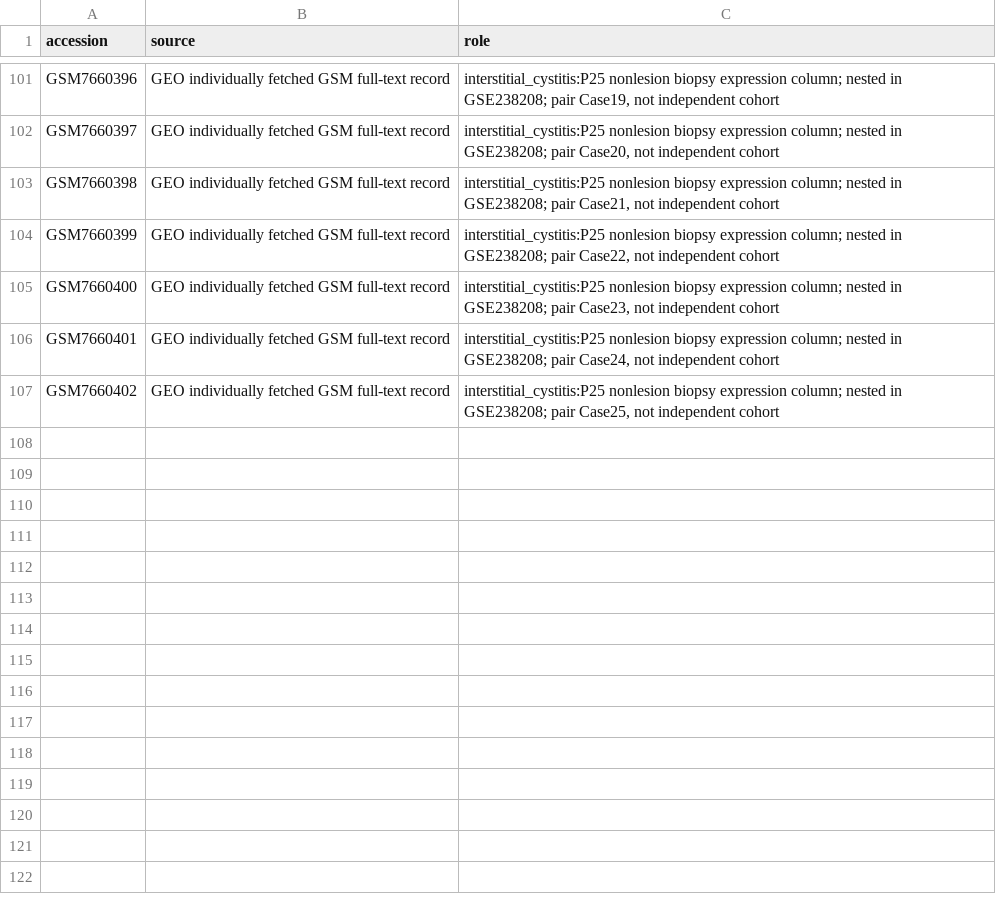
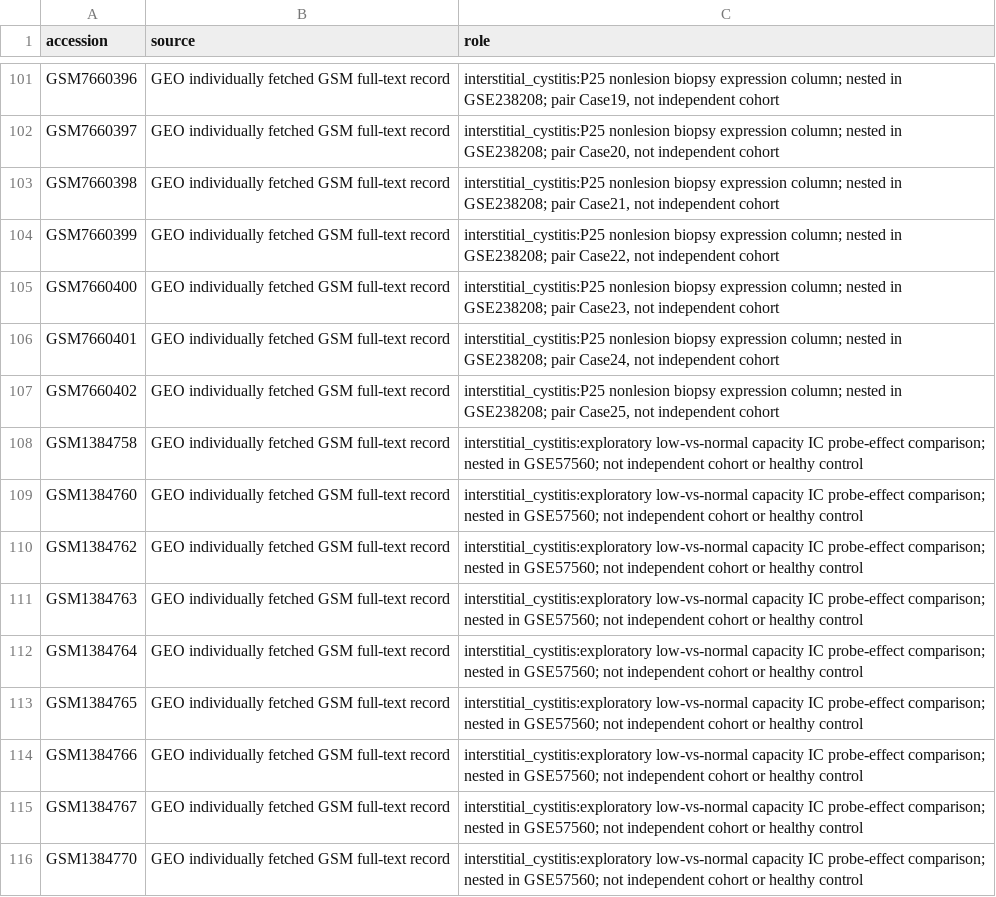
Before and after one commit to uditakankananonononono/mega27-25-interstitial-cystitis-biomarkers, a CSV file: results/dataset_manifest.csv, drawn as a sheet; only a part is shown, gaps mark what is left out; the diff names each change by its address in the sheet, - before the commit and + after, or states it on an @@ line.

Commit message:
Analyze nine source-verified normal-capacity IC biopsies without conflating controls

```diff
--- a/results/dataset_manifest.csv
+++ b/results/dataset_manifest.csv
+row 108: GSM1384758 | GEO individually fetched GSM full-text record | interstitial_cystitis:exploratory low-vs-normal capacity IC probe-effect comparison; nested in GSE57560; not independent cohort or healthy control
+row 109: GSM1384760 | GEO individually fetched GSM full-text record | interstitial_cystitis:exploratory low-vs-normal capacity IC probe-effect comparison; nested in GSE57560; not independent cohort or healthy control
+row 110: GSM1384762 | GEO individually fetched GSM full-text record | interstitial_cystitis:exploratory low-vs-normal capacity IC probe-effect comparison; nested in GSE57560; not independent cohort or healthy control
+row 111: GSM1384763 | GEO individually fetched GSM full-text record | interstitial_cystitis:exploratory low-vs-normal capacity IC probe-effect comparison; nested in GSE57560; not independent cohort or healthy control
+row 112: GSM1384764 | GEO individually fetched GSM full-text record | interstitial_cystitis:exploratory low-vs-normal capacity IC probe-effect comparison; nested in GSE57560; not independent cohort or healthy control
+row 113: GSM1384765 | GEO individually fetched GSM full-text record | interstitial_cystitis:exploratory low-vs-normal capacity IC probe-effect comparison; nested in GSE57560; not independent cohort or healthy control
+row 114: GSM1384766 | GEO individually fetched GSM full-text record | interstitial_cystitis:exploratory low-vs-normal capacity IC probe-effect comparison; nested in GSE57560; not independent cohort or healthy control
+row 115: GSM1384767 | GEO individually fetched GSM full-text record | interstitial_cystitis:exploratory low-vs-normal capacity IC probe-effect comparison; nested in GSE57560; not independent cohort or healthy control
+row 116: GSM1384770 | GEO individually fetched GSM full-text record | interstitial_cystitis:exploratory low-vs-normal capacity IC probe-effect comparison; nested in GSE57560; not independent cohort or healthy control
```
Also changed, not shown: results/disease_tagged_accession_manifest.csv, 16 other files.
